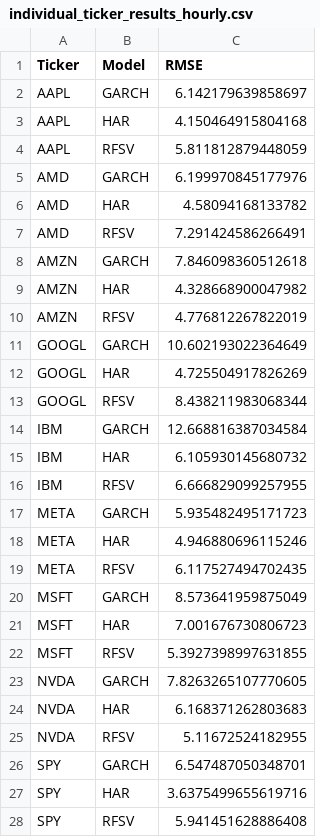
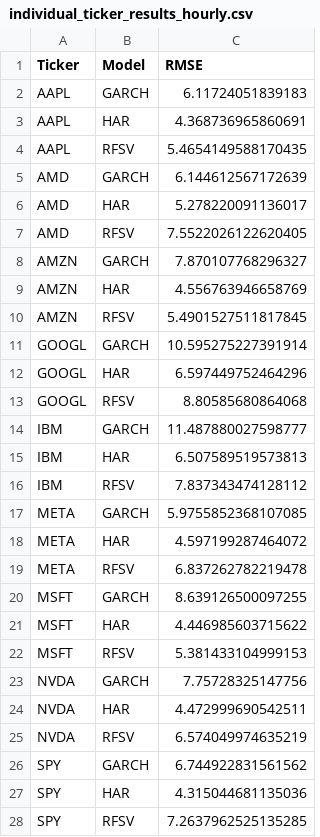
Before and after one commit to simonepsn/rough-vol, a CSV file: forecast_results/individual_ticker_results_hourly.csv, drawn as a sheet; only a part is shown; the diff covers the shown part only.

Commit message:
Finally some results

```diff
--- a/forecast_results/individual_ticker_results_hourly.csv
+++ b/forecast_results/individual_ticker_results_hourly.csv
@@ -1,28 +1,28 @@
 Ticker,Model,RMSE
-AAPL,GARCH,6.142179639858697
-AAPL,HAR,4.150464915804168
-AAPL,RFSV,5.811812879448059
-AMD,GARCH,6.199970845177976
-AMD,HAR,4.58094168133782
-AMD,RFSV,7.291424586266491
-AMZN,GARCH,7.846098360512618
-AMZN,HAR,4.328668900047982
-AMZN,RFSV,4.776812267822019
-GOOGL,GARCH,10.602193022364649
-GOOGL,HAR,4.725504917826269
-GOOGL,RFSV,8.438211983068344
-IBM,GARCH,12.668816387034584
-IBM,HAR,6.105930145680732
-IBM,RFSV,6.666829099257955
-META,GARCH,5.935482495171723
-META,HAR,4.946880696115246
-META,RFSV,6.117527494702435
-MSFT,GARCH,8.573641959875049
-MSFT,HAR,7.001676730806723
-MSFT,RFSV,5.3927398997631855
-NVDA,GARCH,7.8263265107770605
-NVDA,HAR,6.168371262803683
-NVDA,RFSV,5.11672524182955
-SPY,GARCH,6.547487050348701
-SPY,HAR,3.6375499655619716
-SPY,RFSV,5.941451628886408
+AAPL,GARCH,6.11724051839183
+AAPL,HAR,4.368736965860691
+AAPL,RFSV,5.4654149588170435
+AMD,GARCH,6.144612567172639
+AMD,HAR,5.278220091136017
+AMD,RFSV,7.5522026122620405
+AMZN,GARCH,7.870107768296327
+AMZN,HAR,4.556763946658769
+AMZN,RFSV,5.4901527511817845
+GOOGL,GARCH,10.595275227391914
+GOOGL,HAR,6.597449752464296
+GOOGL,RFSV,8.80585680864068
+IBM,GARCH,11.487880027598777
+IBM,HAR,6.507589519573813
+IBM,RFSV,7.837343474128112
+META,GARCH,5.9755852368107085
+META,HAR,4.597199287464072
+META,RFSV,6.837262782219478
+MSFT,GARCH,8.639126500097255
+MSFT,HAR,4.446985603715622
+MSFT,RFSV,5.381433104999153
+NVDA,GARCH,7.75728325147756
+NVDA,HAR,4.472999690542511
+NVDA,RFSV,6.574049974635219
+SPY,GARCH,6.744922831561562
+SPY,HAR,4.315044681135036
+SPY,RFSV,7.2637962525135285
```
Also changed, not shown: 3 edited cells elsewhere in this file, forecast_results/daily_multi_ticker_summary.csv, forecast_results/hourly_multi_ticker_summary.csv, 21 other files.
